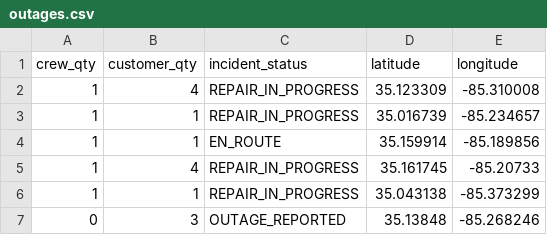
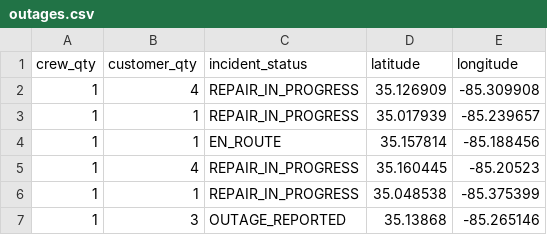
Before and after one commit to officeofperformancemanagement/public-epb-data, a CSV file: outages.csv, drawn as a sheet.

```diff
--- a/outages.csv
+++ b/outages.csv
@@ -1,7 +1,7 @@
 crew_qty,customer_qty,incident_status,latitude,longitude
-1,4,REPAIR_IN_PROGRESS,35.123309,-85.310008
-1,1,REPAIR_IN_PROGRESS,35.016739,-85.234657
-1,1,EN_ROUTE,35.159914,-85.189856
-1,4,REPAIR_IN_PROGRESS,35.161745,-85.20733
-1,1,REPAIR_IN_PROGRESS,35.043138,-85.373299
-0,3,OUTAGE_REPORTED,35.13848,-85.268246
+1,4,REPAIR_IN_PROGRESS,35.126909,-85.309908
+1,1,REPAIR_IN_PROGRESS,35.017939,-85.239657
+1,1,EN_ROUTE,35.157814,-85.188456
+1,4,REPAIR_IN_PROGRESS,35.160445,-85.20523
+1,1,REPAIR_IN_PROGRESS,35.048538,-85.375399
+1,3,OUTAGE_REPORTED,35.13868,-85.265146
```
Also changed, not shown: 1 other file.
